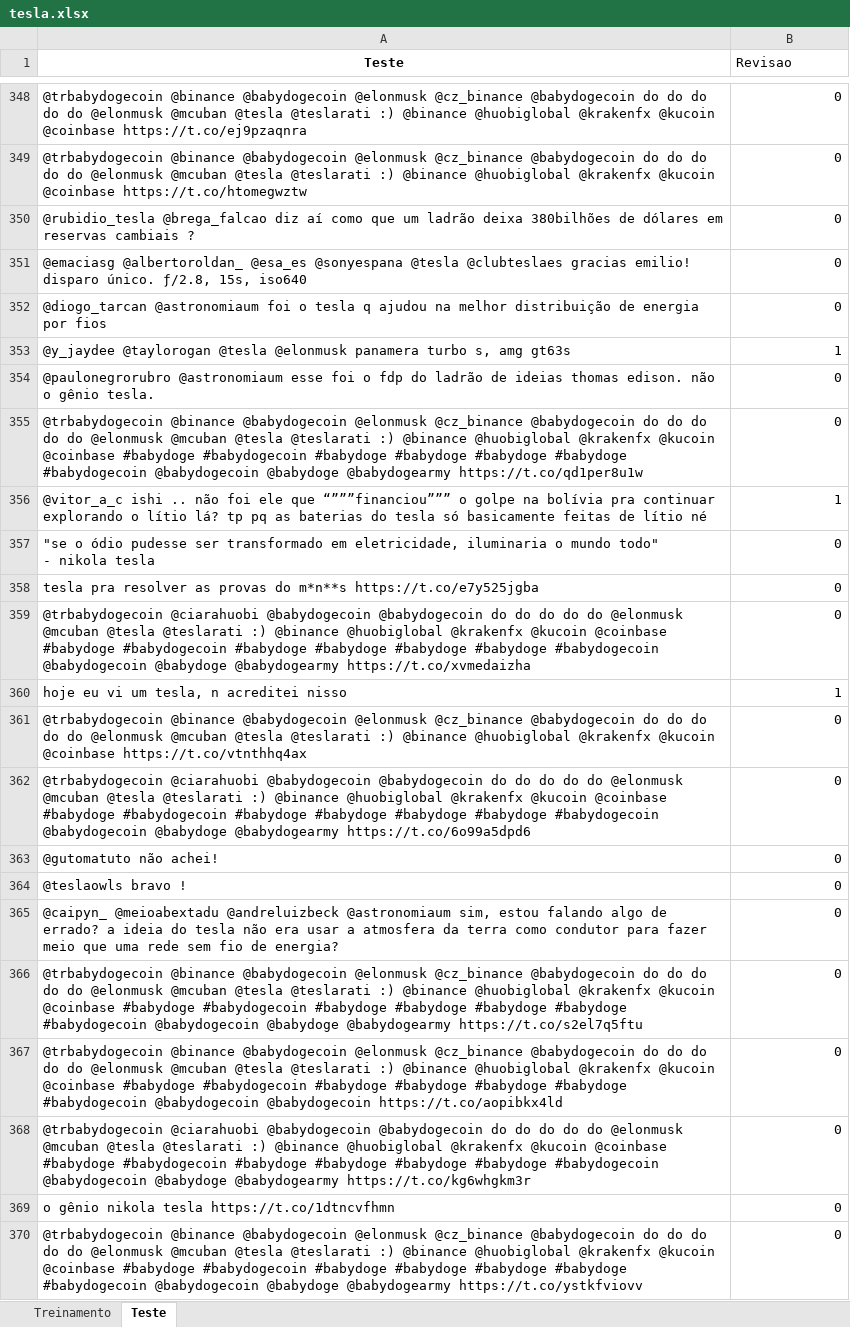
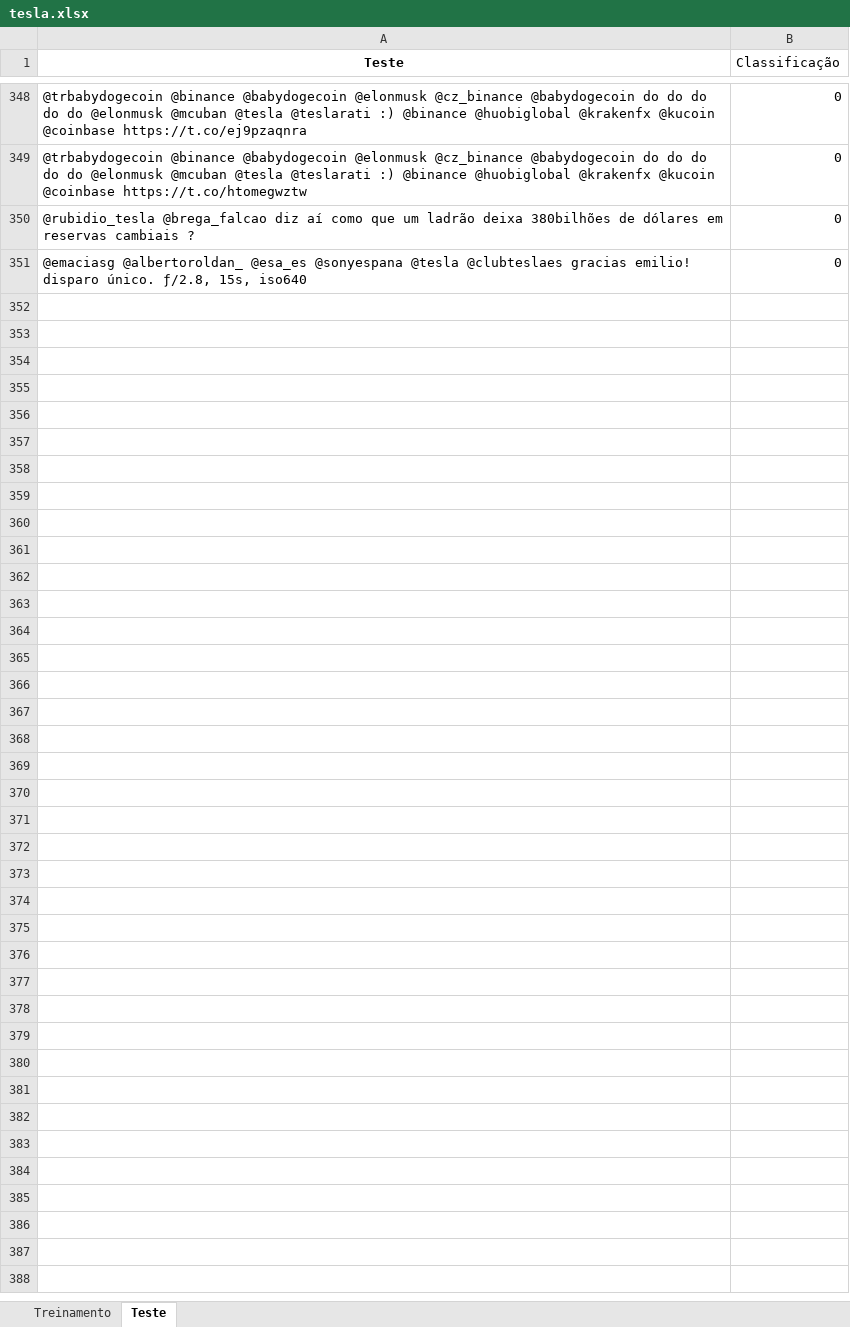
Before and after one commit to CarreraAlberto/Projeto1_CDados, an Excel workbook: tesla.xlsx, sheet Teste, drawn as a sheet; only a part is shown, gaps mark what is left out; values as stored, in another font and other column widths than the file's, no borders; ↵ is a line break in a cell; the diff covers the shown part only; the diff names each change by its address in the sheet, - before the commit and + after, or states it on an @@ line.

```diff
--- a/tesla.xlsx (sheet Teste)
+++ b/tesla.xlsx (sheet Teste)
-B1: Revisao
+B1: Classificação
-row 352: @diogo_tarcan @astronomiaum foi o tesla q ajudou na melhor distribuição de energia por fios | 0
-row 353: @y_jaydee @taylorogan @tesla @elonmusk panamera turbo s, amg gt63s | 1
-row 354: @paulonegrorubro @astronomiaum esse foi o fdp do ladrão de ideias thomas edison. não o gênio tesla. | 0
-row 355: @trbabydogecoin @binance @babydogecoin @elonmusk @cz_binance @babydogecoin do do do do do @elonmusk @mcuban @tesla @teslarati :) @binance @huobiglobal @krakenfx @kucoin @coinbase #babydoge #babydogecoin #babydoge #babydoge #babydoge #babydoge #babydogecoin @babydogecoin @babydoge @babydogearmy https://t.co/qd1per8u1w | 0
-row 356: @vitor_a_c ishi .. não foi ele que “”””financiou””” o golpe na bolívia pra continuar explorando o lítio lá? tp pq as baterias do tesla só basicamente feitas de lítio né | 1
-row 357: "se o ódio pudesse ser transformado em eletricidade, iluminaria o mundo todo" ↵ - nikola tesla | 0
-row 358: tesla pra resolver as provas do m*n**s https://t.co/e7y525jgba | 0
-row 359: @trbabydogecoin @ciarahuobi @babydogecoin @babydogecoin do do do do do @elonmusk @mcuban @tesla @teslarati :) @binance @huobiglobal @krakenfx @kucoin @coinbase #babydoge #babydogecoin #babydoge #babydoge #babydoge #babydoge #babydogecoin @babydogecoin @babydoge @babydogearmy https://t.co/xvmedaizha | 0
-row 360: hoje eu vi um tesla, n acreditei nisso | 1
-row 361: @trbabydogecoin @binance @babydogecoin @elonmusk @cz_binance @babydogecoin do do do do do @elonmusk @mcuban @tesla @teslarati :) @binance @huobiglobal @krakenfx @kucoin @coinbase https://t.co/vtnthhq4ax | 0
-row 362: @trbabydogecoin @ciarahuobi @babydogecoin @babydogecoin do do do do do @elonmusk @mcuban @tesla @teslarati :) @binance @huobiglobal @krakenfx @kucoin @coinbase #babydoge #babydogecoin #babydoge #babydoge #babydoge #babydoge #babydogecoin @babydogecoin @babydoge @babydogearmy https://t.co/6o99a5dpd6 | 0
-row 363: @gutomatuto não achei! | 0
-row 364: @teslaowls bravo ! | 0
-row 365: @caipyn_ @meioabextadu @andreluizbeck @astronomiaum sim, estou falando algo de errado? a ideia do tesla não era usar a atmosfera da terra como condutor para fazer meio que uma rede sem fio de energia? | 0
-row 366: @trbabydogecoin @binance @babydogecoin @elonmusk @cz_binance @babydogecoin do do do do do @elonmusk @mcuban @tesla @teslarati :) @binance @huobiglobal @krakenfx @kucoin @coinbase #babydoge #babydogecoin #babydoge #babydoge #babydoge #babydoge #babydogecoin @babydogecoin @babydoge @babydogearmy https://t.co/s2el7q5ftu | 0
-row 367: @trbabydogecoin @binance @babydogecoin @elonmusk @cz_binance @babydogecoin do do do do do @elonmusk @mcuban @tesla @teslarati :) @binance @huobiglobal @krakenfx @kucoin @coinbase #babydoge #babydogecoin #babydoge #babydoge #babydoge #babydoge #babydogecoin @babydogecoin @babydogecoin https://t.co/aopibkx4ld | 0
-row 368: @trbabydogecoin @ciarahuobi @babydogecoin @babydogecoin do do do do do @elonmusk @mcuban @tesla @teslarati :) @binance @huobiglobal @krakenfx @kucoin @coinbase #babydoge #babydogecoin #babydoge #babydoge #babydoge #babydoge #babydogecoin @babydogecoin @babydoge @babydogearmy https://t.co/kg6whgkm3r | 0
-row 369: o gênio nikola tesla https://t.co/1dtncvfhmn | 0
-row 370: @trbabydogecoin @binance @babydogecoin @elonmusk @cz_binance @babydogecoin do do do do do @elonmusk @mcuban @tesla @teslarati :) @binance @huobiglobal @krakenfx @kucoin @coinbase #babydoge #babydogecoin #babydoge #babydoge #babydoge #babydoge #babydogecoin @babydogecoin @babydoge @babydogearmy https://t.co/ystkfviovv | 0
```
Also changed, not shown: 181 removed rows elsewhere in this sheet, sheet Treinamento, 1 other file.
